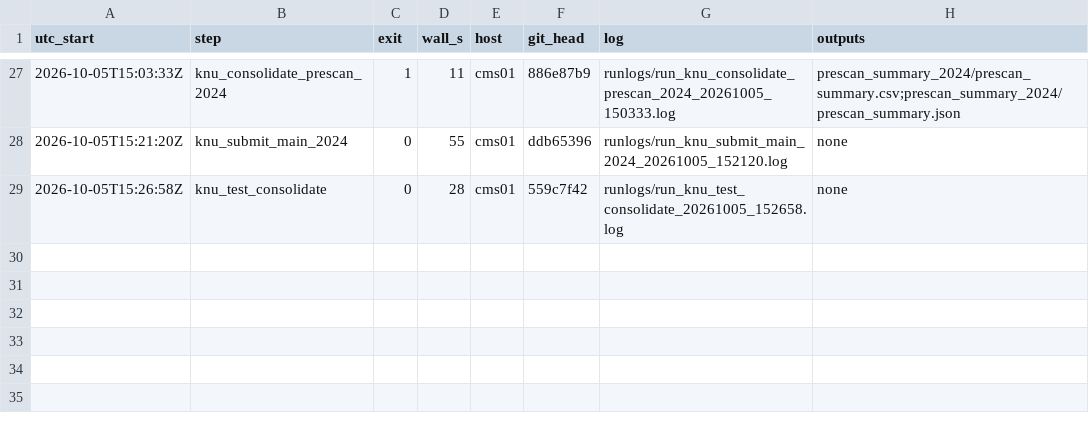
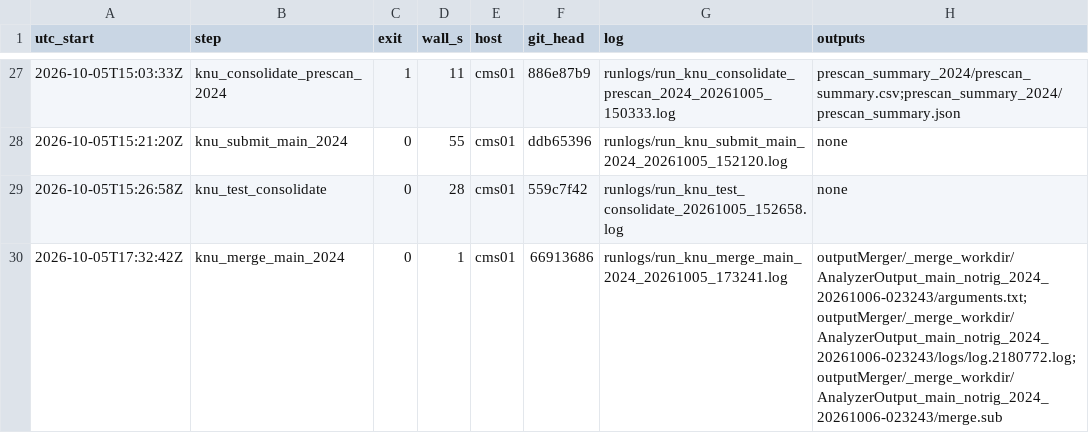
Before and after one commit to Junghyun-Lee-Physicist/tempTTHH, a TSV file: runlogs/LEDGER.tsv, drawn as a sheet; only a part is shown, gaps mark what is left out.

```diff
--- a/runlogs/LEDGER.tsv
+++ b/runlogs/LEDGER.tsv
@@ -29 +29,2 @@ utc_start	step	exit	wall_s	host	git_head	log	outputs
 2026-10-05T15:26:58Z	knu_test_consolidate	0	28	cms01	559c7f42	runlogs/run_knu_test_consolidate_20261005_152658.log	none
+2026-10-05T17:32:42Z	knu_merge_main_2024	0	1	cms01	66913686	runlogs/run_knu_merge_main_2024_20261005_173241.log	outputMerger/_merge_workdir/AnalyzerOutput_main_notrig_2024_20261006-023243/arguments.txt;outputMerger/_merge_workdir/AnalyzerOutput_main_notrig_2024_20261006-023243/logs/log.2180772.log;outputMerger/_merge_workdir/AnalyzerOutput_main_notrig_2024_20261006-023243/merge.sub
```
Also changed, not shown: 1 other file.
